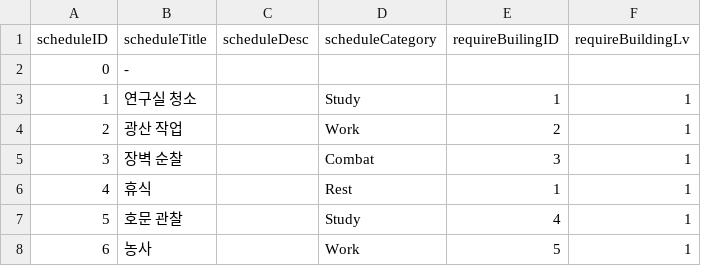
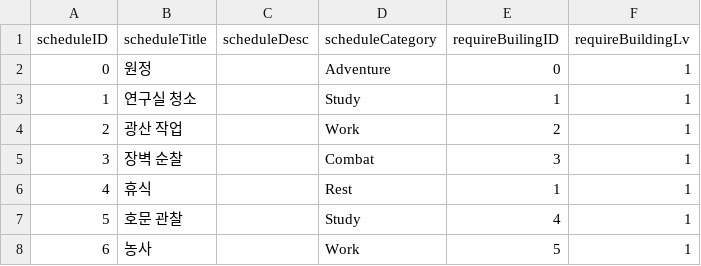
Before and after one commit to kalmmis/AndroidMaker, a CSV file: Assets/Resources/csvData/ScheduleInfo.csv, drawn as a sheet.

```diff
--- a/Assets/Resources/csvData/ScheduleInfo.csv
+++ b/Assets/Resources/csvData/ScheduleInfo.csv
@@ -1,3 +1,3 @@
 scheduleID,scheduleTitle,scheduleDesc,scheduleCategory,requireBuilingID,requireBuildingLv
-0,-,,,,
+0,원정,,Adventure,0,1
 1,연구실 청소,,Study,1,1
```
Also changed, not shown: 22 other files.
